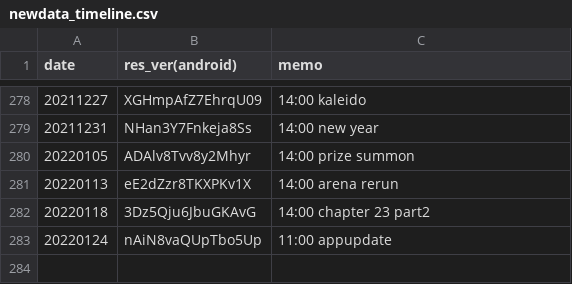
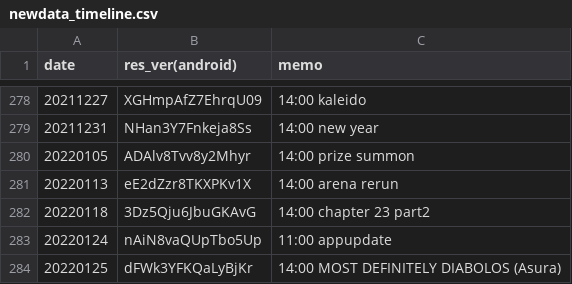
Before and after one commit to sh0wer1ee/DLScripts, a CSV file: newdata_timeline.csv, drawn as a sheet; only a part is shown, gaps mark what is left out.

Commit message:
20220125-dFWk3YFKQaLyBjKr

```diff
--- a/newdata_timeline.csv
+++ b/newdata_timeline.csv
@@ -283 +283,2 @@ date,res_ver(android),memo
 20220124,nAiN8vaQUpTbo5Up,11:00 appupdate
+20220125,dFWk3YFKQaLyBjKr,14:00 MOST DEFINITELY DIABOLOS (Asura)
```
Also changed, not shown: 10 other files.
